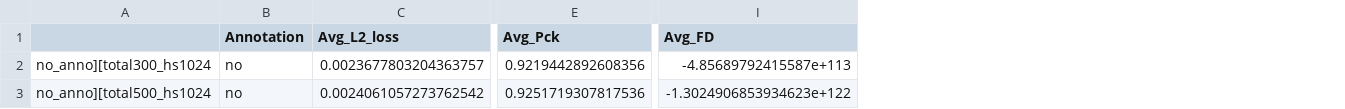
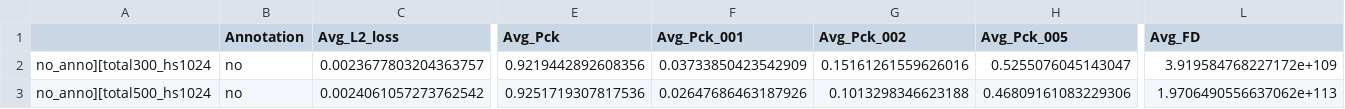
Before and after one commit to snowmint/Music-to-motion_generation_with_symbolic_surrogates, a CSV file: test_metric/[Audio]_test_result_faster.csv, drawn as a sheet; only a part is shown, gaps mark what is left out; addresses are those after the commit; the diff names each change by its address in the sheet, - before the commit and + after, or states it on an @@ line.

```diff
--- a/test_metric/[Audio]_test_result_faster.csv
+++ b/test_metric/[Audio]_test_result_faster.csv
+column F (Avg_Pck_001), rows 2-3: 0.03733850423542909 | 0.02647686463187926
+column G (Avg_Pck_002), rows 2-3: 0.15161261559626016 | 0.1013298346623188
+column H (Avg_Pck_005), rows 2-3: 0.5255076045143047 | 0.46809161083229306
-L2 (Avg_FD): -4.85689792415587e+113
+L2 (Avg_FD): 3.919584768227172e+109
-L3 (Avg_FD): -1.3024906853934623e+122
+L3 (Avg_FD): 1.9706490556637062e+113
```
Also changed, not shown: test_metric/[Audio]_test_result.csv, test_metric/[MIDI+Audio]_test_result.csv, 7 other files.
